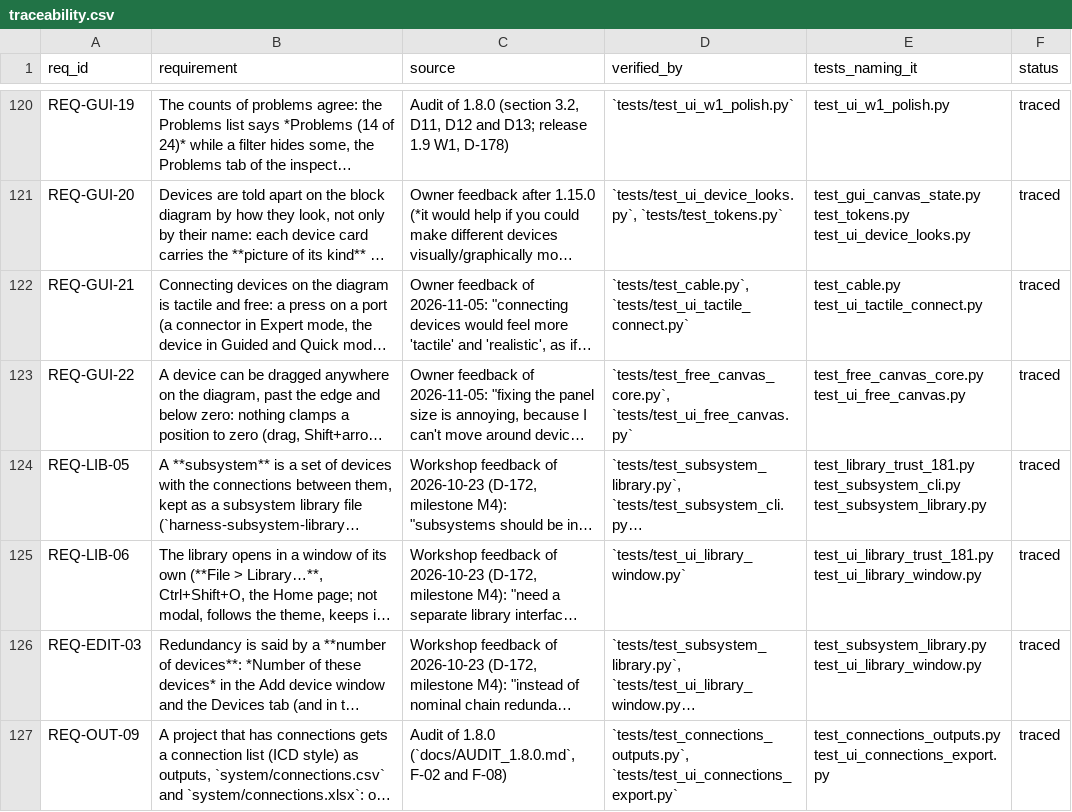
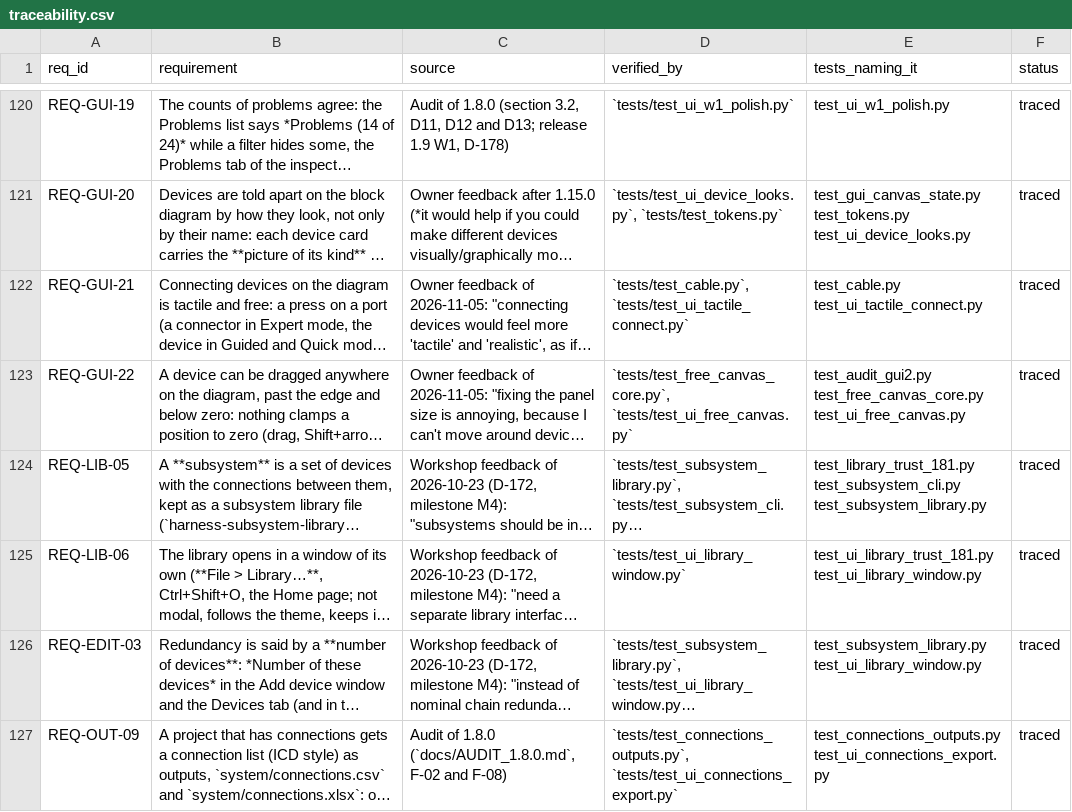
Before and after one commit to 0h3xn4/WireViz-HarnessDesignStudio, a CSV file: HarnessDesignStudio/compliance/traceability.csv, drawn as a sheet; only a part is shown, gaps mark what is left out; long unchanged cells end in …; the diff names each change by its address in the sheet, - before the commit and + after, or states it on an @@ line.

```diff
--- a/HarnessDesignStudio/compliance/traceability.csv
+++ b/HarnessDesignStudio/compliance/traceability.csv
-E123 (tests_naming_it): test_free_canvas_core.py test_ui_free_canvas.py
+E123 (tests_naming_it): test_audit_gui2.py test_free_canvas_core.py test_ui_free_canvas.py
```
